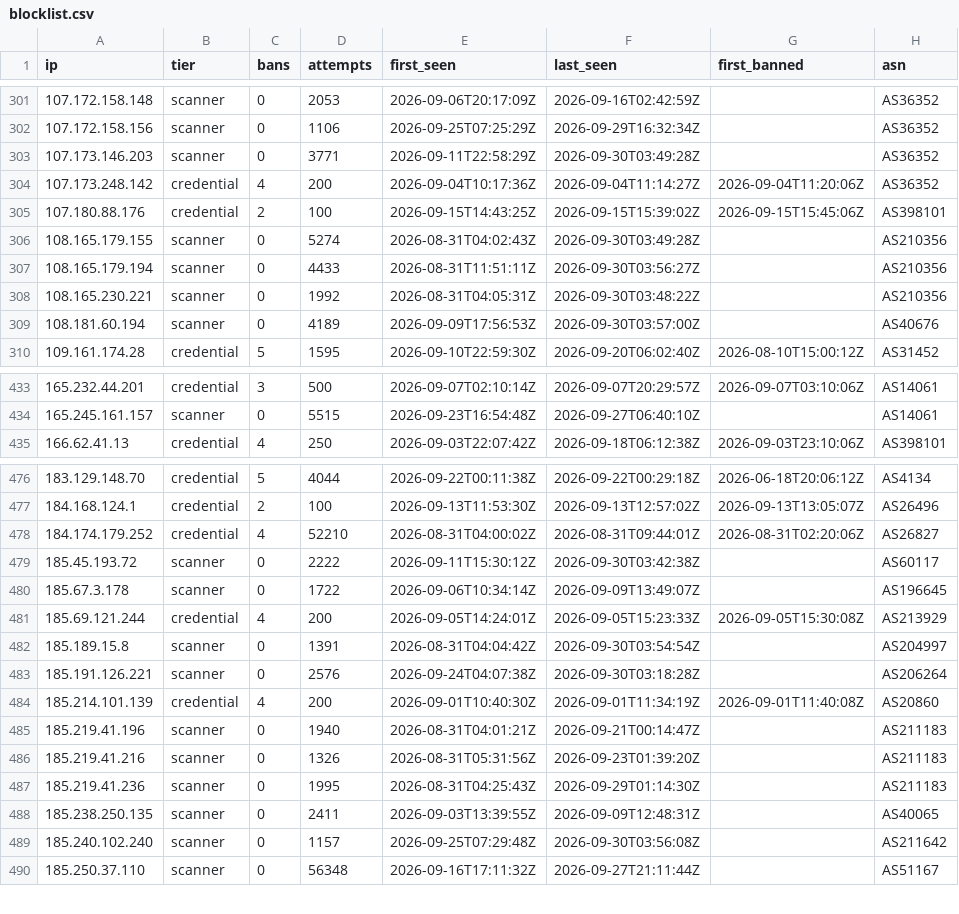
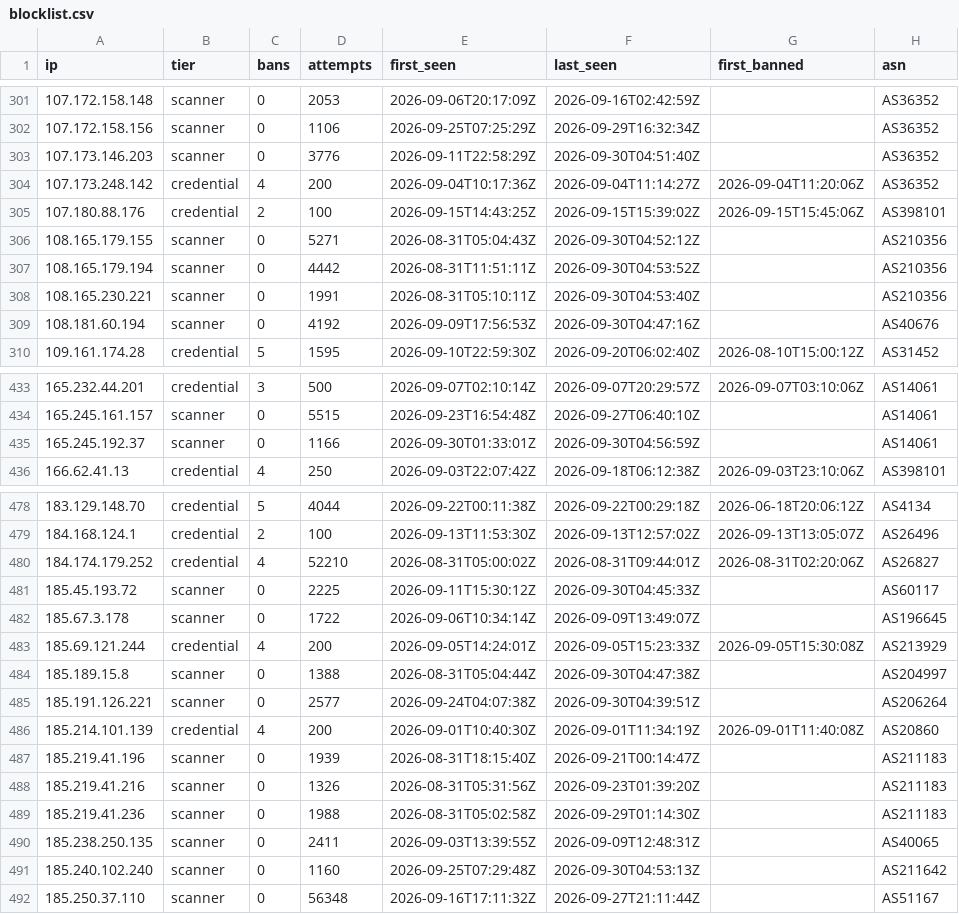
Before and after one commit to jacobyoby/honeypot-blocklist, a CSV file: blocklist.csv, drawn as a sheet; only a part is shown, gaps mark what is left out; the diff covers the shown part only.

```diff
--- a/blocklist.csv
+++ b/blocklist.csv
@@ -302,9 +302,9 @@ ip,tier,bans,attempts,first_seen,last_seen,first_banned,asn
 107.172.158.156,scanner,0,1106,2026-09-25T07:25:29Z,2026-09-29T16:32:34Z,,AS36352
-107.173.146.203,scanner,0,3771,2026-09-11T22:58:29Z,2026-09-30T03:49:28Z,,AS36352
+107.173.146.203,scanner,0,3776,2026-09-11T22:58:29Z,2026-09-30T04:51:40Z,,AS36352
 107.173.248.142,credential,4,200,2026-09-04T10:17:36Z,2026-09-04T11:14:27Z,2026-09-04T11:20:06Z,AS36352
 107.180.88.176,credential,2,100,2026-09-15T14:43:25Z,2026-09-15T15:39:02Z,2026-09-15T15:45:06Z,AS398101
-108.165.179.155,scanner,0,5274,2026-08-31T04:02:43Z,2026-09-30T03:49:28Z,,AS210356
-108.165.179.194,scanner,0,4433,2026-08-31T11:51:11Z,2026-09-30T03:56:27Z,,AS210356
-108.165.230.221,scanner,0,1992,2026-08-31T04:05:31Z,2026-09-30T03:48:22Z,,AS210356
-108.181.60.194,scanner,0,4189,2026-09-09T17:56:53Z,2026-09-30T03:57:00Z,,AS40676
+108.165.179.155,scanner,0,5271,2026-08-31T05:04:43Z,2026-09-30T04:52:12Z,,AS210356
+108.165.179.194,scanner,0,4442,2026-08-31T11:51:11Z,2026-09-30T04:53:52Z,,AS210356
+108.165.230.221,scanner,0,1991,2026-08-31T05:10:11Z,2026-09-30T04:53:40Z,,AS210356
+108.181.60.194,scanner,0,4192,2026-09-09T17:56:53Z,2026-09-30T04:47:16Z,,AS40676
 109.161.174.28,credential,5,1595,2026-09-10T22:59:30Z,2026-09-20T06:02:40Z,2026-08-10T15:00:12Z,AS31452
@@ -434,2 +434,3 @@ ip,tier,bans,attempts,first_seen,last_seen,first_banned,asn
 165.245.161.157,scanner,0,5515,2026-09-23T16:54:48Z,2026-09-27T06:40:10Z,,AS14061
+165.245.192.37,scanner,0,1166,2026-09-30T01:33:01Z,2026-09-30T04:56:59Z,,AS14061
 166.62.41.13,credential,4,250,2026-09-03T22:07:42Z,2026-09-18T06:12:38Z,2026-09-03T23:10:06Z,AS398101
@@ -477,14 +479,14 @@ ip,tier,bans,attempts,first_seen,last_seen,first_banned,asn
 184.168.124.1,credential,2,100,2026-09-13T11:53:30Z,2026-09-13T12:57:02Z,2026-09-13T13:05:07Z,AS26496
-184.174.179.252,credential,4,52210,2026-08-31T04:00:02Z,2026-08-31T09:44:01Z,2026-08-31T02:20:06Z,AS26827
-185.45.193.72,scanner,0,2222,2026-09-11T15:30:12Z,2026-09-30T03:42:38Z,,AS60117
+184.174.179.252,credential,4,52210,2026-08-31T05:00:02Z,2026-08-31T09:44:01Z,2026-08-31T02:20:06Z,AS26827
+185.45.193.72,scanner,0,2225,2026-09-11T15:30:12Z,2026-09-30T04:45:33Z,,AS60117
 185.67.3.178,scanner,0,1722,2026-09-06T10:34:14Z,2026-09-09T13:49:07Z,,AS196645
 185.69.121.244,credential,4,200,2026-09-05T14:24:01Z,2026-09-05T15:23:33Z,2026-09-05T15:30:08Z,AS213929
-185.189.15.8,scanner,0,1391,2026-08-31T04:04:42Z,2026-09-30T03:54:54Z,,AS204997
-185.191.126.221,scanner,0,2576,2026-09-24T04:07:38Z,2026-09-30T03:18:28Z,,AS206264
+185.189.15.8,scanner,0,1388,2026-08-31T05:04:44Z,2026-09-30T04:47:38Z,,AS204997
+185.191.126.221,scanner,0,2577,2026-09-24T04:07:38Z,2026-09-30T04:39:51Z,,AS206264
 185.214.101.139,credential,4,200,2026-09-01T10:40:30Z,2026-09-01T11:34:19Z,2026-09-01T11:40:08Z,AS20860
-185.219.41.196,scanner,0,1940,2026-08-31T04:01:21Z,2026-09-21T00:14:47Z,,AS211183
+185.219.41.196,scanner,0,1939,2026-08-31T18:15:40Z,2026-09-21T00:14:47Z,,AS211183
 185.219.41.216,scanner,0,1326,2026-08-31T05:31:56Z,2026-09-23T01:39:20Z,,AS211183
-185.219.41.236,scanner,0,1995,2026-08-31T04:25:43Z,2026-09-29T01:14:30Z,,AS211183
+185.219.41.236,scanner,0,1988,2026-08-31T05:02:58Z,2026-09-29T01:14:30Z,,AS211183
 185.238.250.135,scanner,0,2411,2026-09-03T13:39:55Z,2026-09-09T12:48:31Z,,AS40065
-185.240.102.240,scanner,0,1157,2026-09-25T07:29:48Z,2026-09-30T03:56:08Z,,AS211642
+185.240.102.240,scanner,0,1160,2026-09-25T07:29:48Z,2026-09-30T04:53:13Z,,AS211642
 185.250.37.110,scanner,0,56348,2026-09-16T17:11:32Z,2026-09-27T21:11:44Z,,AS51167
```
Also changed, not shown: 2 added rows and 74 edited cells elsewhere in this file, blocklist.misp.csv, 3 other files.
